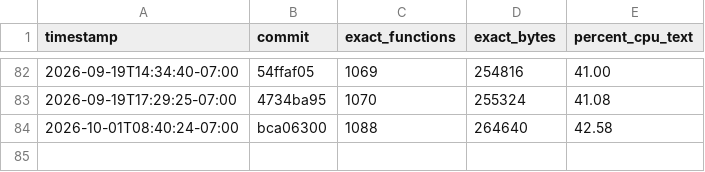
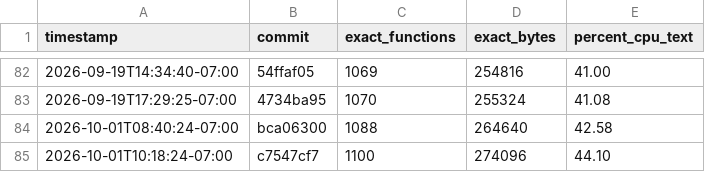
Before and after one commit to doctorjelly/podcruise, a TSV file: docs/decomp_progress.tsv, drawn as a sheet; only a part is shown, gaps mark what is left out.

Commit message:
Record USA 44.10 percent milestone

```diff
--- a/docs/decomp_progress.tsv
+++ b/docs/decomp_progress.tsv
@@ -84 +84,2 @@ timestamp	commit	exact_functions	exact_bytes	percent_cpu_text
 2026-10-01T08:40:24-07:00	bca06300	1088	264640	42.58
+2026-10-01T10:18:24-07:00	c7547cf7	1100	274096	44.10
```
Also changed, not shown: 1 other file.
